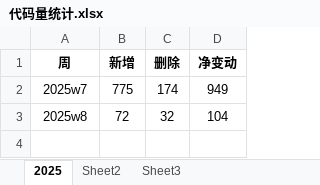
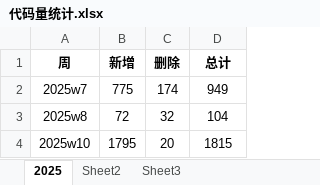
Before and after one commit to kr1stoff/kPyScripts, an Excel workbook: code_volume_statistics/代码量统计.xlsx, sheet 2025, drawn as a sheet; values as stored, in another font and other column widths than the file's, no borders; the diff names each change by its address in the sheet, - before the commit and + after, or states it on an @@ line.

```diff
--- a/code_volume_statistics/代码量统计.xlsx (sheet 2025)
+++ b/code_volume_statistics/代码量统计.xlsx (sheet 2025)
-D1: 净变动
+D1: 总计
+row 4: 2025w10 | 1795 | 20 | 1815
```
Also changed, not shown: 3 other files.
